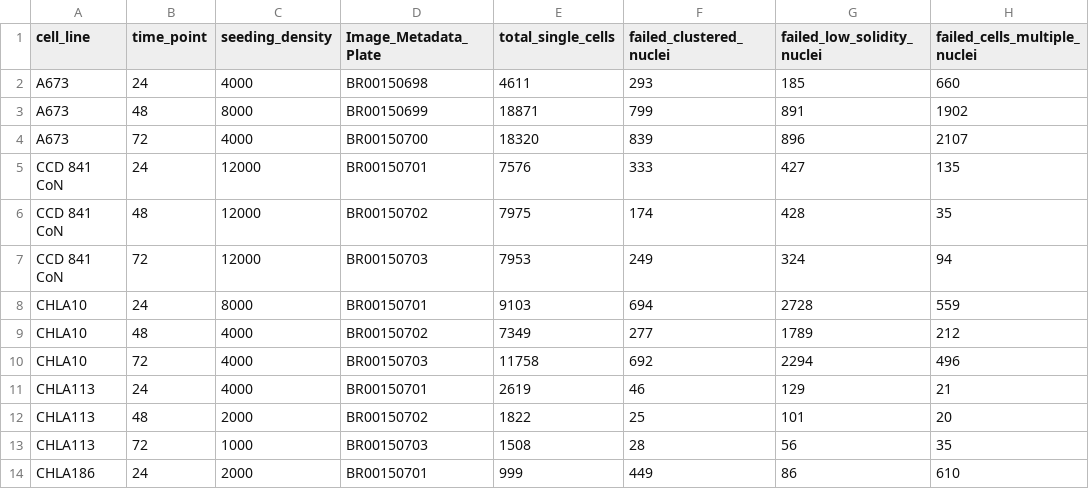
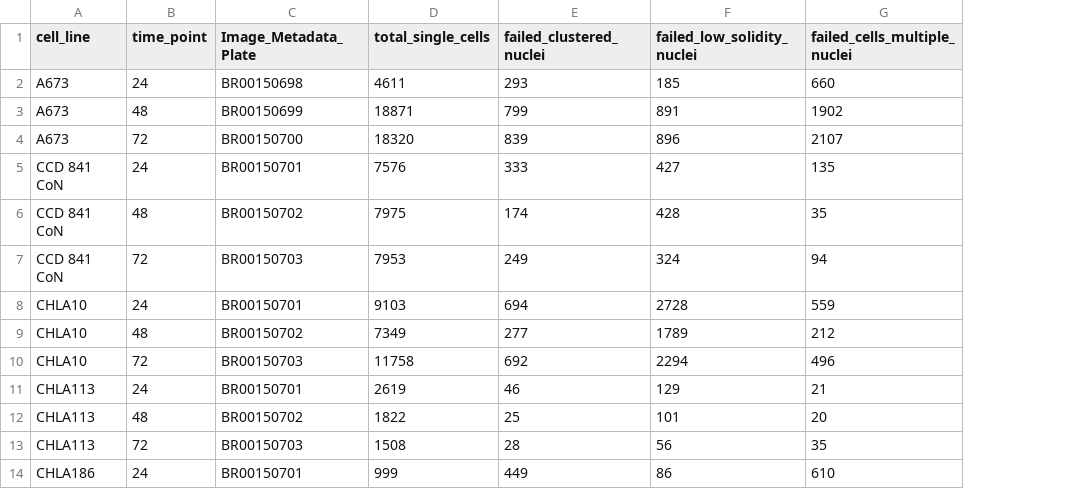
Before and after one commit to WayScience/pccma, a CSV file: 4.preprocess_features/qc_report/qc_report_per_plate.csv, drawn as a sheet; only a part is shown; the diff names each change by its address in the sheet, - before the commit and + after, or states it on an @@ line.

```diff
--- a/4.preprocess_features/qc_report/qc_report_per_plate.csv
+++ b/4.preprocess_features/qc_report/qc_report_per_plate.csv
-column C (seeding_density), rows 2-14: 4000 | 8000 | 4000 | 12000 | 12000 | 12000 | 8000 | 4000 | 4000 | 4000 | 2000 | 1000 | 2000
```
Also changed, not shown: 6 other files.
